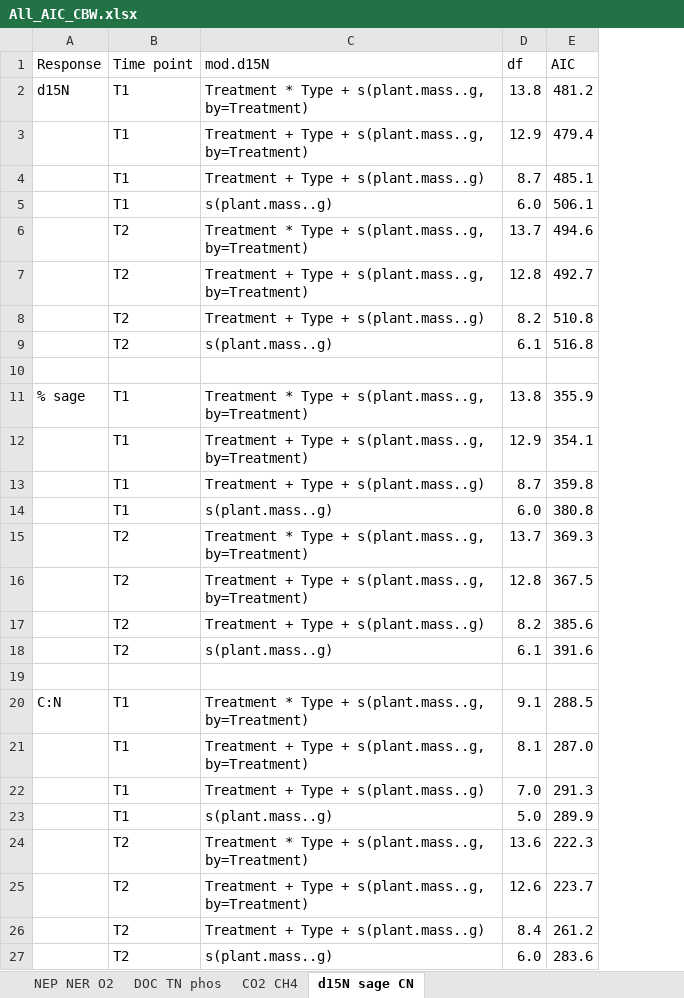
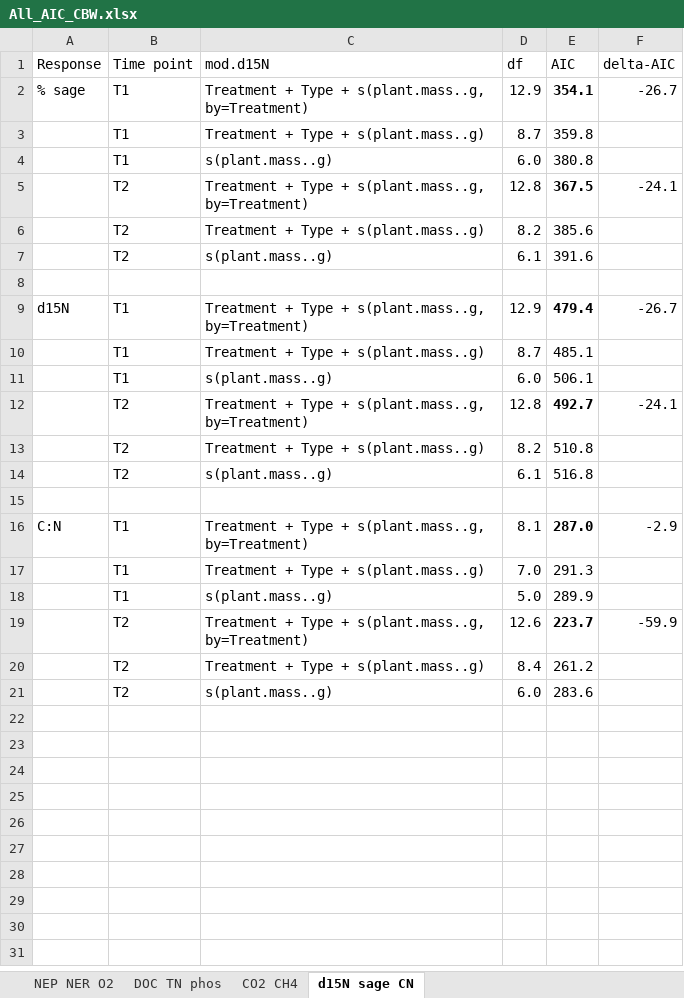
Before and after one commit to cbwall/Pyromania, an Excel workbook: output/AIC models/All_AIC_CBW.xlsx, sheet d15N sage CN, drawn as a sheet; values as stored, in another font and other column widths than the file's, no borders; removed rows and columns are numbered as before the commit, all else as after; the diff names each change by its address in the sheet, - before the commit and + after, or states it on an @@ line.

Commit message:
final tables

```diff
--- a/output/AIC models/All_AIC_CBW.xlsx (sheet d15N sage CN)
+++ b/output/AIC models/All_AIC_CBW.xlsx (sheet d15N sage CN)
+column F (delta-AIC), rows 9-19: -26.7 |  |  | -24.1 |  |  |  | -2.9 |  |  | -59.9
+row 2: % sage | T1 | Treatment + Type + s(plant.mass..g, by=Treatment) | 12.9 | 354.1 | -26.7
@@ row 13 moved to row 3: T1 @@
@@ row 14 moved to row 4: T1 @@
@@ row 16 moved to row 5: T2 @@
@@ row 17 moved to row 6: T2 @@
@@ row 18 moved to row 7: T2 @@
-row 8: d15N | T1 | Treatment * Type + s(plant.mass..g, by=Treatment) | 13.8 | 481.2
+row 8: (empty)
-A9 (Response): (empty)
+A9 (Response): d15N
-E9 bold: off
+E9 bold: on
-row 6:  | T2 | Treatment * Type + s(plant.mass..g, by=Treatment) | 13.7 | 494.6
-E12 bold: off
+E12 bold: on
-row 11: % sage | T1 | Treatment * Type + s(plant.mass..g, by=Treatment) | 13.8 | 355.9
-row 12:  | T1 | Treatment + Type + s(plant.mass..g, by=Treatment) | 12.9 | 354.1
-row 15:  | T2 | Treatment * Type + s(plant.mass..g, by=Treatment) | 13.7 | 369.3
-row 19: (empty)
-row 20: C:N | T1 | Treatment * Type + s(plant.mass..g, by=Treatment) | 9.1 | 288.5
-A16 (Response): (empty)
+A16 (Response): C:N
-E16 bold: off
+E16 bold: on
-row 24:  | T2 | Treatment * Type + s(plant.mass..g, by=Treatment) | 13.6 | 222.3
-E19 bold: off
+E19 bold: on
```
Also changed, not shown: sheet DOC TN phos, sheet CO2 CH4, sheet NEP NER O2, 18 other files.
